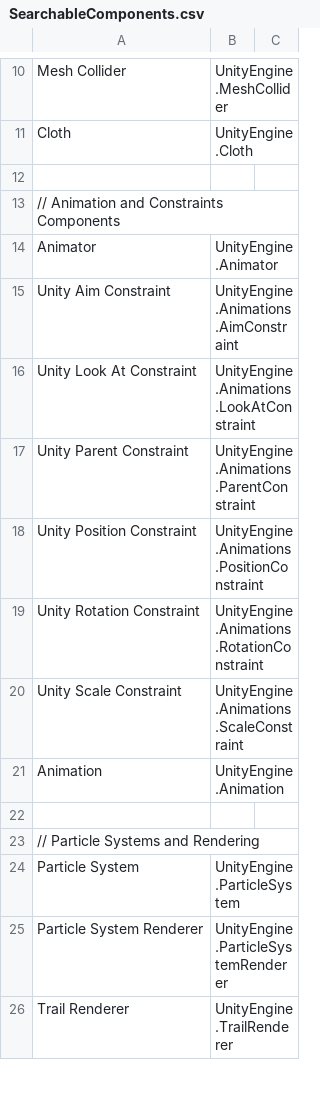
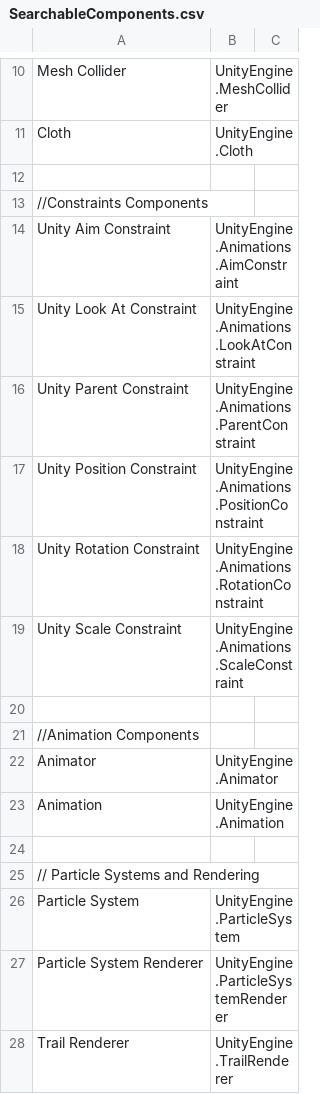
Before and after one commit to APOL-StarLight/VRC-Unity-Essentials, a CSV file: vrchat.apolstar.vrcue/Editor/Tools/Advanced Hierarchy Search/SearchableComponents.csv, drawn as a sheet; only a part is shown, gaps mark what is left out.

Commit message:
Tidy Up Component csv

```diff
--- a/vrchat.apolstar.vrcue/Editor/Tools/Advanced Hierarchy Search/SearchableComponents.csv
+++ b/vrchat.apolstar.vrcue/Editor/Tools/Advanced Hierarchy Search/SearchableComponents.csv
@@ -12,4 +12,3 @@ Cloth,UnityEngine.Cloth
 
-// Animation and Constraints Components
-Animator,UnityEngine.Animator
+//Constraints Components
 Unity Aim Constraint,UnityEngine.Animations.AimConstraint
@@ -20,2 +19,5 @@ Unity Rotation Constraint,UnityEngine.Animations.RotationConstraint
 Unity Scale Constraint,UnityEngine.Animations.ScaleConstraint
+
+//Animation Components
+Animator,UnityEngine.Animator
 Animation,UnityEngine.Animation
```
